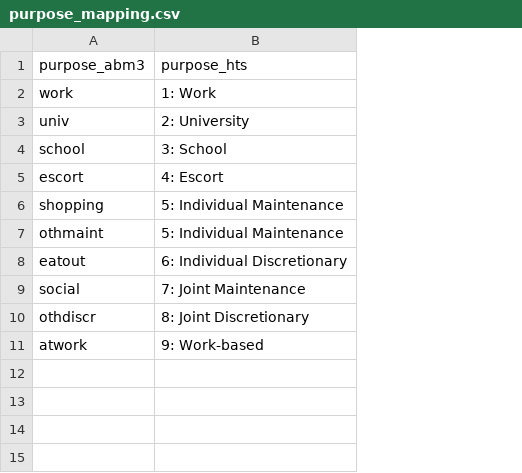
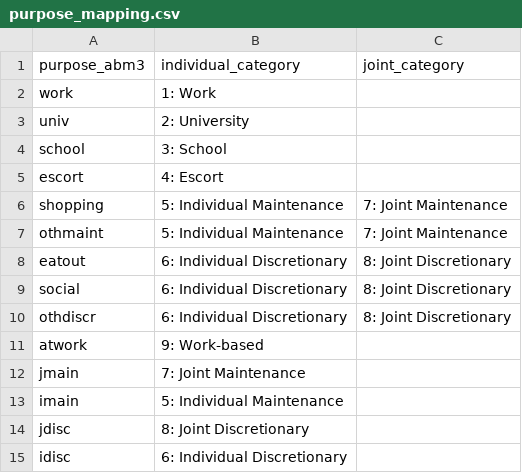
Before and after one commit to SANDAG/calibviz-pipeline, a CSV file: dbt/seeds/resident/purpose_mapping.csv, drawn as a sheet; the diff names each change by its address in the sheet, - before the commit and + after, or states it on an @@ line.

Commit message:
Transit calibration (#18)
* Fix transponder ownership for original T drive columns

* Added target files from RSG

* Updated sources and added staging models

* Added new corrected (unscaled) target data files

* Updated sources and mapping for new sources

* Updated staging models with new target files

* Added variable for survey name

* Adding mappings for tours and trip target models

* Updated streamlit pages for transit

* Corrected OBTS mode mapping for drive alone

* Updated transponder ownership to use index instead of transponder col name

* Updated purpose mapping for joint tours

* Update models to use new columns in purpose mapping

* Updated stage OBTS trips to use mapping instead of case when

* Removed original RSG files (incorrect)

* Removed extra transponder ownership model

* Updated intermediate tours with fixed mapping

* Updated sources to remove extra OBTS files

* Reverted AI suggestion of variable name (tripmode_fixed instead of tripmode)

* Fix individual discretionary to joint

* Fixed ordering of joint discretionary

* Updated trip mode to have same filter system as tour mode

```diff
--- a/dbt/seeds/resident/purpose_mapping.csv
+++ b/dbt/seeds/resident/purpose_mapping.csv
+column C (joint_category), rows 6-10: 7: Joint Maintenance | 7: Joint Maintenance | 8: Joint Discretionary | 8: Joint Discretionary | 8: Joint Discretionary
-B1: purpose_hts
+B1: individual_category
-B9 (individual_category): 7: Joint Maintenance
+B9 (individual_category): 6: Individual Discretionary
-B10 (individual_category): 8: Joint Discretionary
+B10 (individual_category): 6: Individual Discretionary
+row 12: jmain | 7: Joint Maintenance
+row 13: imain | 5: Individual Maintenance
+row 14: jdisc | 8: Joint Discretionary
+row 15: idisc | 6: Individual Discretionary
```
Also changed, not shown: 17 other files.
